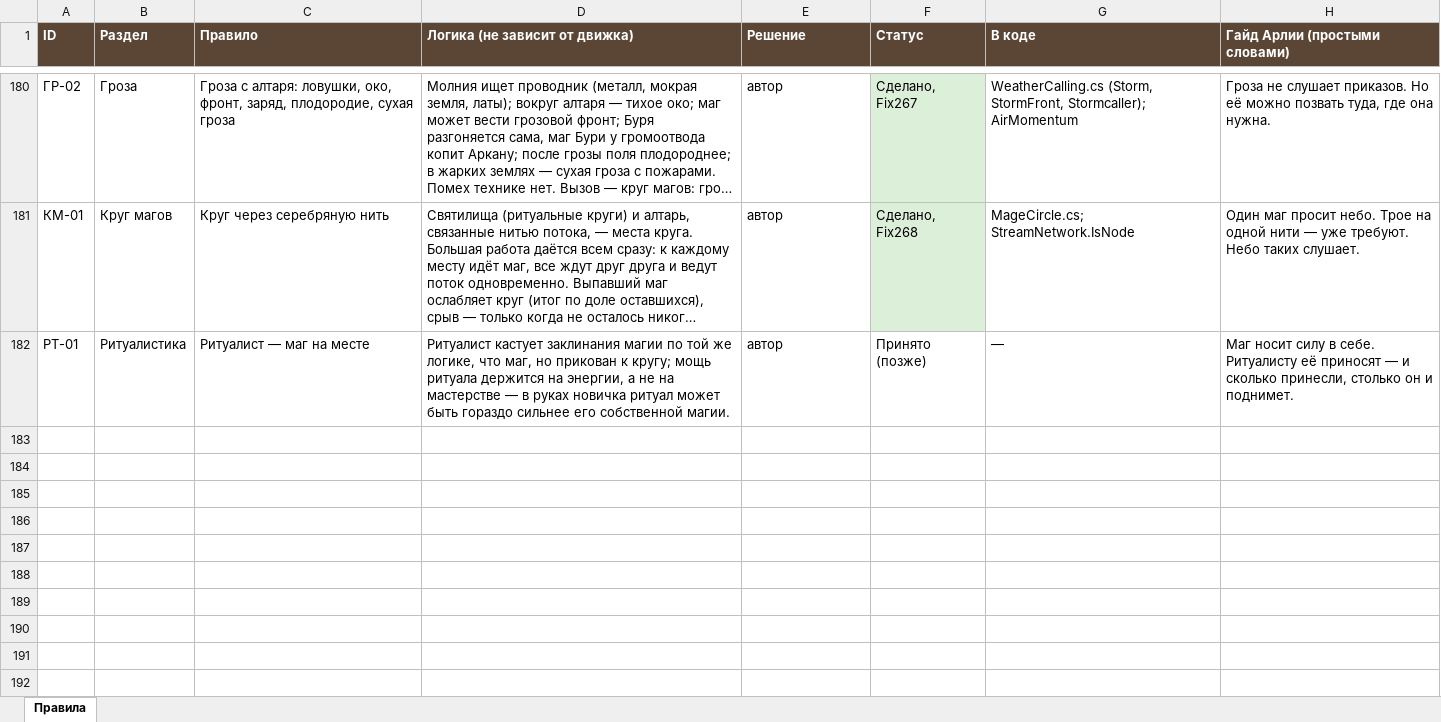
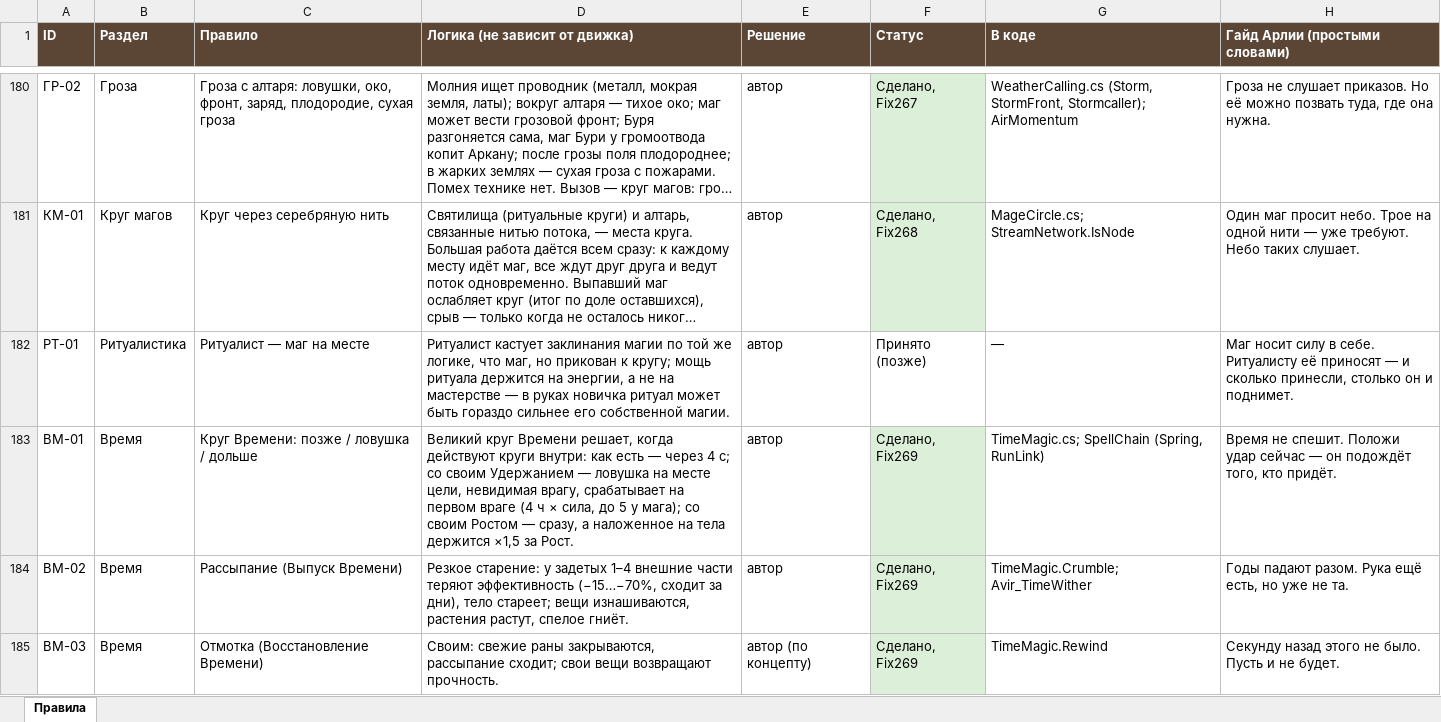
Before and after one commit to SedesNoctis/Claule-Work, an Excel workbook: Docs-Word/Таблица-правил.xlsx, sheet Правила, drawn as a sheet; only a part is shown, gaps mark what is left out; long unchanged cells end in …; values as stored, in another font and other column widths than the file's, no borders; the diff names each change by its address in the sheet, - before the commit and + after, or states it on an @@ line.

```diff
--- a/Docs-Word/Таблица-правил.xlsx (sheet Правила)
+++ b/Docs-Word/Таблица-правил.xlsx (sheet Правила)
+row 183: ВМ-01 | Время | Круг Времени: позже / ловушка / дольше | Великий круг Времени решает, когда действуют круги внутри: как есть — через 4 с; со своим Удержанием — ловушка на месте цели, невидимая врагу, срабатывает на первом враге (4 ч × сила, до 5 у мага); со своим Ростом — сразу, а наложенное на тела держится ×1,5 за Рост. | автор | Сделано, Fix269 | TimeMagic.cs; SpellChain (Spring, RunLink) | Время не спешит. Положи удар сейчас — он подождёт того, кто придёт.
+row 184: ВМ-02 | Время | Рассыпание (Выпуск Времени) | Резкое старение: у задетых 1–4 внешние части теряют эффективность (−15…−70%, сходит за дни), тело стареет; вещи изнашиваются, растения растут, спелое гниёт. | автор | Сделано, Fix269 | TimeMagic.Crumble; Avir_TimeWither | Годы падают разом. Рука ещё есть, но уже не та.
+row 185: ВМ-03 | Время | Отмотка (Восстановление Времени) | Своим: свежие раны закрываются, рассыпание сходит; свои вещи возвращают прочность. | автор (по концепту) | Сделано, Fix269 | TimeMagic.Rewind | Секунду назад этого не было. Пусть и не будет.
```
Also changed, not shown: 25 other files.
